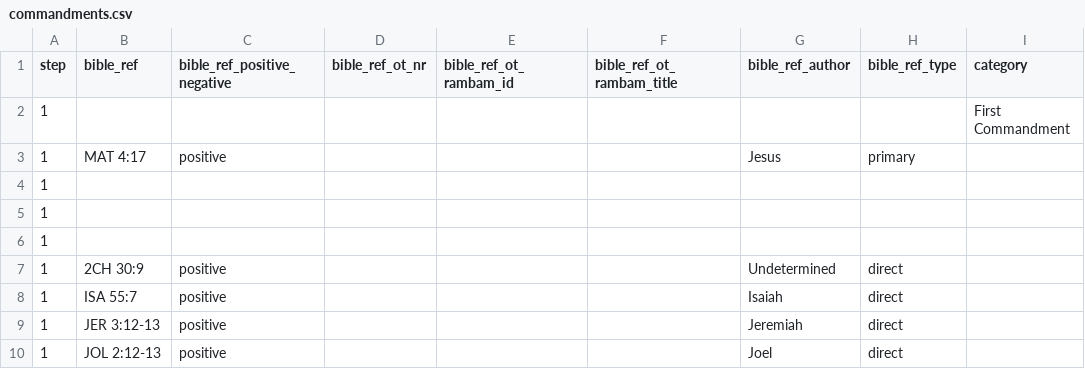
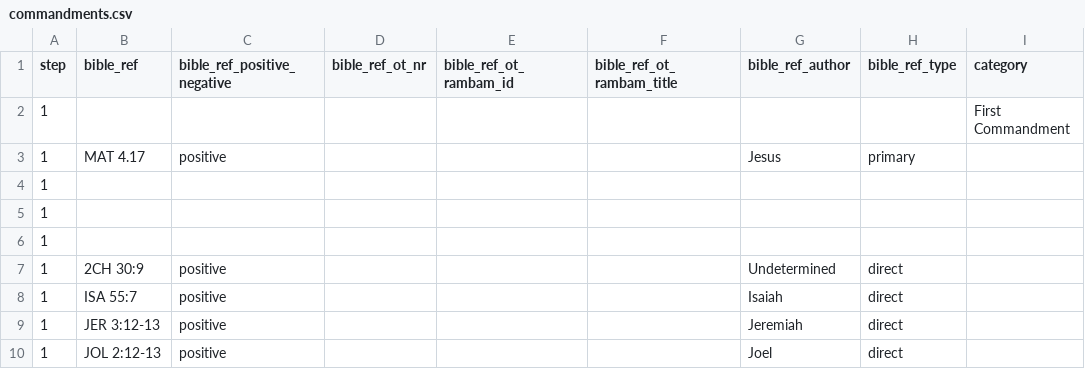
Before and after one commit to walkasjesus/walkasjesus_biblereferences, a CSV file: commandments.csv, drawn as a sheet; only a part is shown; the diff names each change by its address in the sheet, - before the commit and + after, or states it on an @@ line.

Commit message:
Update commandments.csv

```diff
--- a/commandments.csv
+++ b/commandments.csv
-B3 (bible_ref): MAT 4:17
+B3 (bible_ref): MAT 4.17
```
